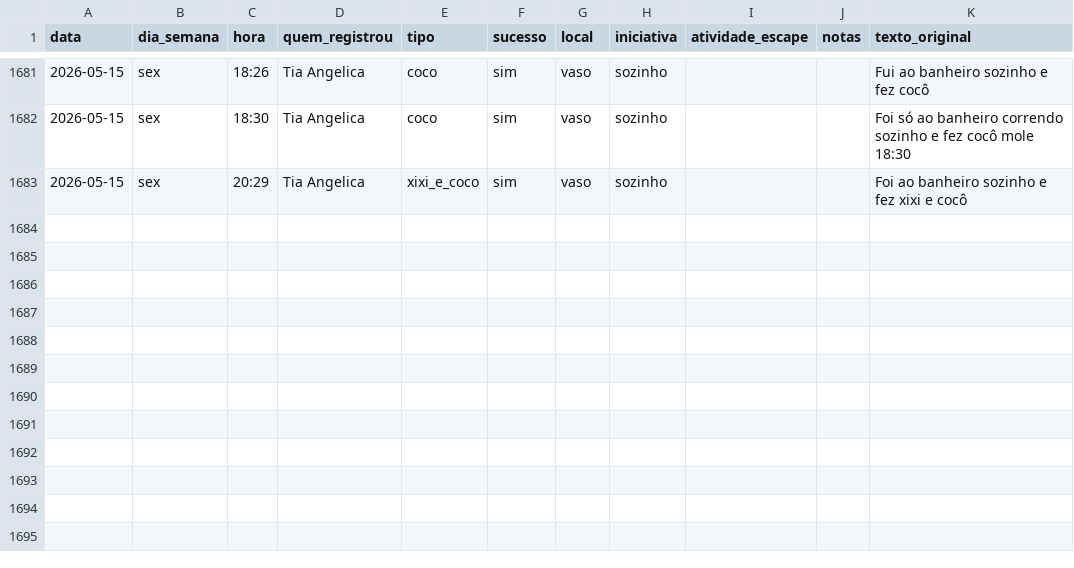
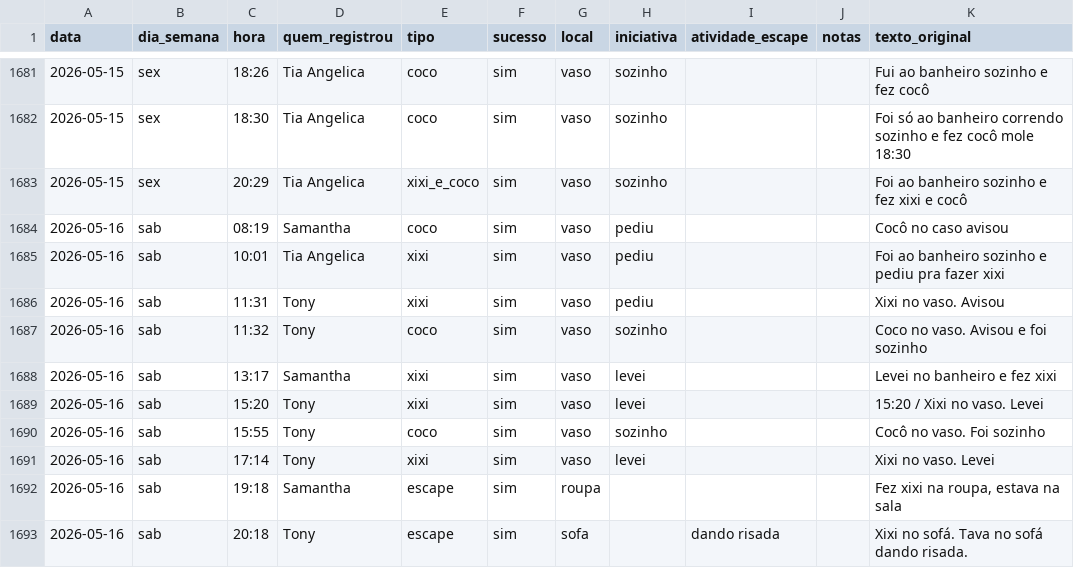
Before and after one commit to tonylampada/xixicoco, a CSV file: xixicoco.csv, drawn as a sheet; only a part is shown, gaps mark what is left out.

Commit message:
Update xixicoco dashboard 2026-05-17

```diff
--- a/xixicoco.csv
+++ b/xixicoco.csv
@@ -1683 +1683,11 @@ data,dia_semana,hora,quem_registrou,tipo,sucesso,local,iniciativa,atividade_esca
 2026-05-15,sex,20:29,Tia Angelica,xixi_e_coco,sim,vaso,sozinho,,,Foi ao banheiro sozinho e fez xixi e cocô
+2026-05-16,sab,08:19,Samantha,coco,sim,vaso,pediu,,,Cocô no caso avisou
+2026-05-16,sab,10:01,Tia Angelica,xixi,sim,vaso,pediu,,,Foi ao banheiro sozinho e pediu pra fazer xixi
+2026-05-16,sab,11:31,Tony,xixi,sim,vaso,pediu,,,Xixi no vaso. Avisou
+2026-05-16,sab,11:32,Tony,coco,sim,vaso,sozinho,,,Coco no vaso. Avisou e foi sozinho
+2026-05-16,sab,13:17,Samantha,xixi,sim,vaso,levei,,,Levei no banheiro e fez xixi
+2026-05-16,sab,15:20,Tony,xixi,sim,vaso,levei,,,15:20 / Xixi no vaso. Levei
+2026-05-16,sab,15:55,Tony,coco,sim,vaso,sozinho,,,Cocô no vaso. Foi sozinho
+2026-05-16,sab,17:14,Tony,xixi,sim,vaso,levei,,,Xixi no vaso. Levei
+2026-05-16,sab,19:18,Samantha,escape,sim,roupa,,,,"Fez xixi na roupa, estava na sala"
+2026-05-16,sab,20:18,Tony,escape,sim,sofa,,dando risada,,Xixi no sofá. Tava no sofá dando risada.
```
